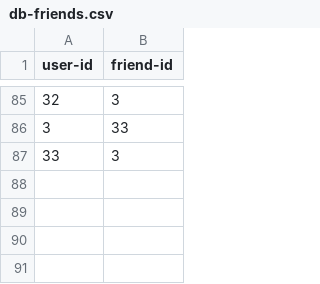
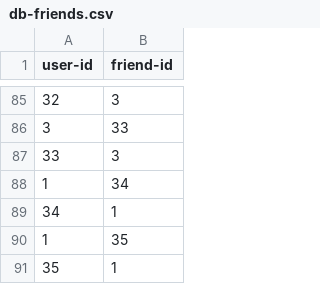
Before and after one commit to lalitparkale/TrustNet, a CSV file: Prototype/mobile_app/assets/db/db-friends.csv, drawn as a sheet; only a part is shown, gaps mark what is left out; the diff names each change by its address in the sheet, - before the commit and + after, or states it on an @@ line.

```diff
--- a/Prototype/mobile_app/assets/db/db-friends.csv
+++ b/Prototype/mobile_app/assets/db/db-friends.csv
+row 88: 1 | 34
+row 89: 34 | 1
+row 90: 1 | 35
+row 91: 35 | 1
```
Also changed, not shown: Prototype/mobile_app/assets/db/db-alltradies.csv, Prototype/mobile_app/assets/db/db-allusers.csv, 6 other files.
